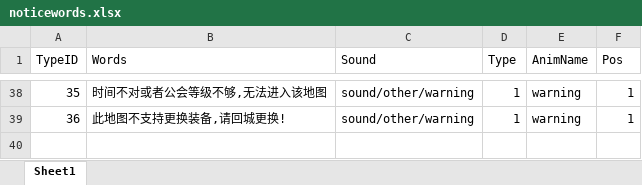
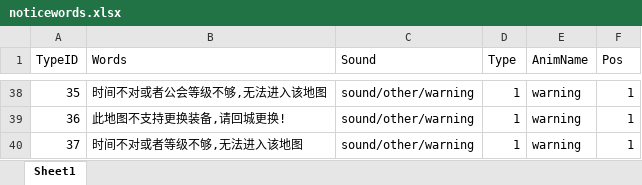
Before and after one commit to chenyang6534/dotanet_client, an Excel workbook: Excel/noticewords.xlsx, sheet Sheet1, drawn as a sheet; only a part is shown, gaps mark what is left out; values as stored, in another font and other column widths than the file's, no borders; the diff names each change by its address in the sheet, - before the commit and + after, or states it on an @@ line.

```diff
--- a/Excel/noticewords.xlsx (sheet Sheet1)
+++ b/Excel/noticewords.xlsx (sheet Sheet1)
+row 40: 37 | 时间不对或者等级不够,无法进入该地图 | sound/other/warning | 1 | warning | 1
```
Also changed, not shown: Excel/buff_effect.xlsx.
